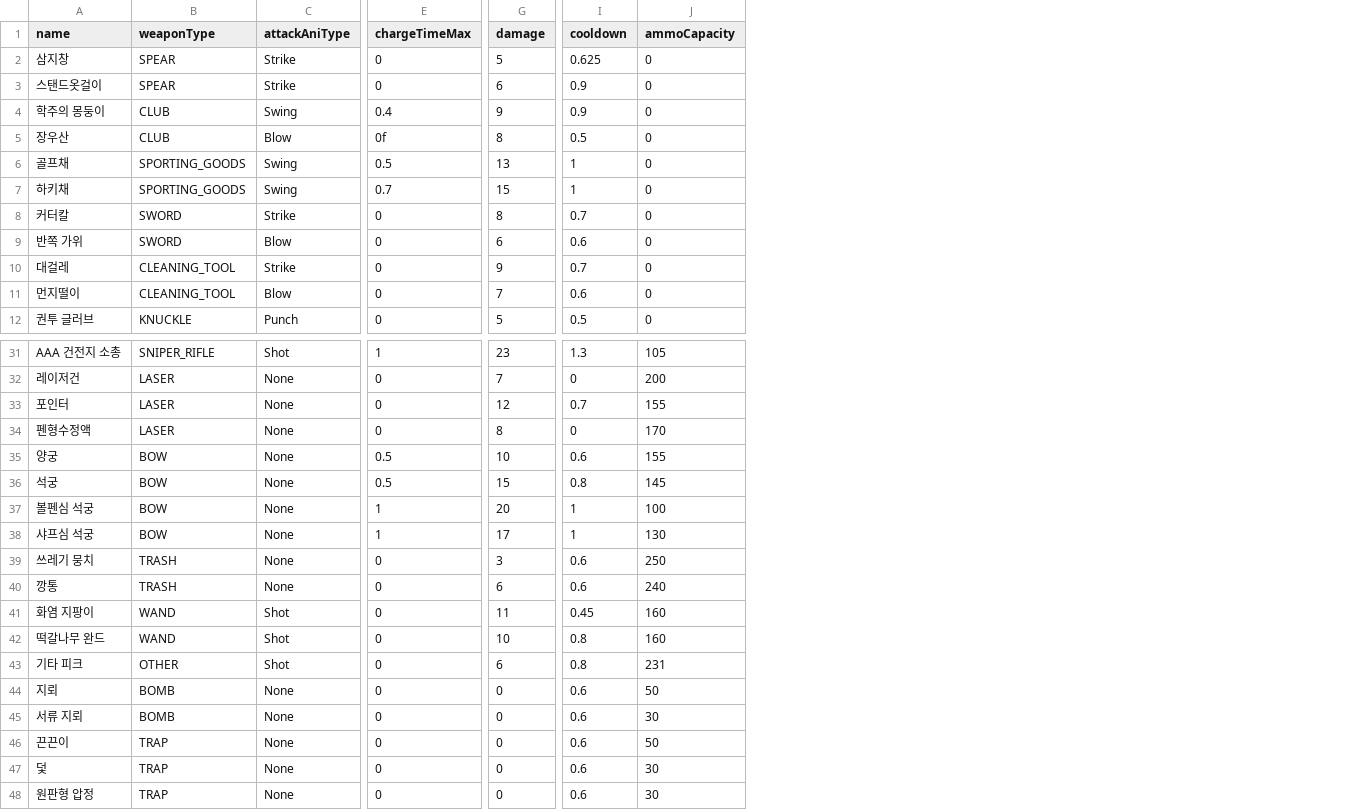
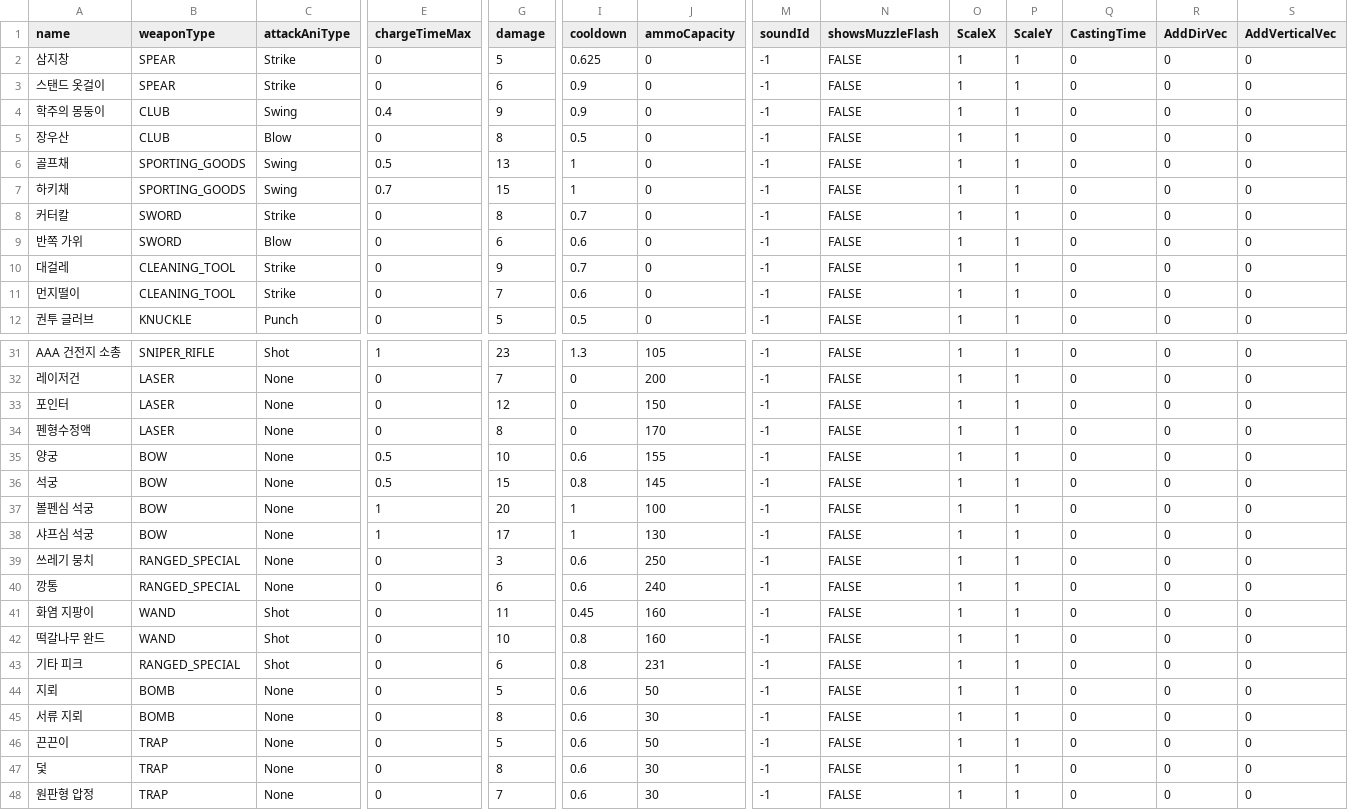
Before and after one commit to mojh7/rogue-company, a CSV file: Assets/Resources/weaponDatas.csv, drawn as a sheet; only a part is shown, gaps mark what is left out; the diff names each change by its address in the sheet, - before the commit and + after, or states it on an @@ line.

```diff
--- a/Assets/Resources/weaponDatas.csv
+++ b/Assets/Resources/weaponDatas.csv
+column M (soundId), rows 2-12: all -1; rows 31-48: all -1
+column N (showsMuzzleFlash), rows 2-12: all FALSE; rows 31-48: all FALSE
+column O (ScaleX), rows 2-12: all 1; rows 31-48: all 1
+column P (ScaleY), rows 2-12: all 1; rows 31-48: all 1
+column Q (CastingTime), rows 2-12: all 0; rows 31-48: all 0
+column R (AddDirVec), rows 2-12: all 0; rows 31-48: all 0
+column S (AddVerticalVec), rows 2-12: all 0; rows 31-48: all 0
-A3 (name): 스탠드옷걸이
+A3 (name): 스탠드 옷걸이
-E5 (chargeTimeMax): 0f
+E5 (chargeTimeMax): 0
-C11 (attackAniType): Blow
+C11 (attackAniType): Strike
-I33 (cooldown): 0.7
+I33 (cooldown): 0
-J33 (ammoCapacity): 155
+J33 (ammoCapacity): 150
-B39:B40 (weaponType): TRASH
+B39:B40 (weaponType): RANGED_SPECIAL
-B43 (weaponType): OTHER
+B43 (weaponType): RANGED_SPECIAL
-G44 (damage): 0
+G44 (damage): 5
-G45 (damage): 0
+G45 (damage): 8
-G46 (damage): 0
+G46 (damage): 5
-G47 (damage): 0
+G47 (damage): 8
-G48 (damage): 0
+G48 (damage): 7
```
Also changed, not shown: 15 other files.
